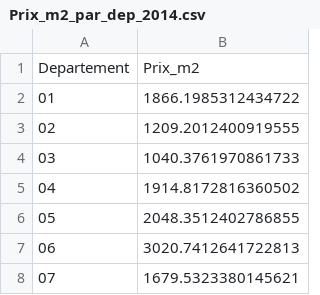
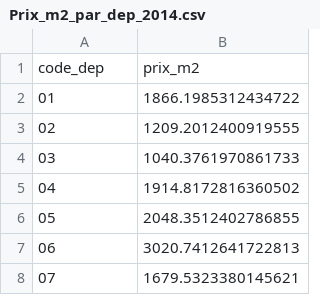
Before and after one commit to Aprz00/projet_dataviz, a CSV file: Prix_m2_par_dep_2014.csv, drawn as a sheet; only a part is shown; removed rows and columns are numbered as before the commit, all else as after; the diff names each change by its address in the sheet, - before the commit and + after, or states it on an @@ line.

Commit message:
Update Prix_m2_par_dep_2014.csv

```diff
--- a/Prix_m2_par_dep_2014.csv
+++ b/Prix_m2_par_dep_2014.csv
-row 1: Departement | Prix_m2
+row 1: code_dep | prix_m2
```
